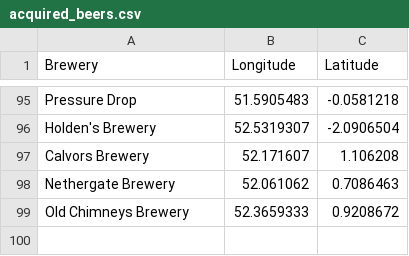
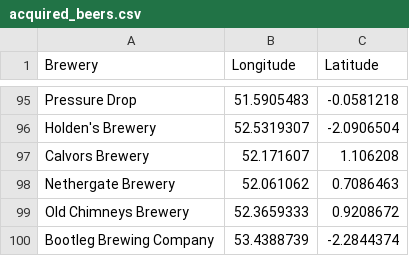
Before and after one commit to JoeBillingsley/JoeTheAverage.github.io, a CSV file: _data/acquired_beers.csv, drawn as a sheet; only a part is shown, gaps mark what is left out.

Commit message:
Update acquired_beers.csv

```diff
--- a/_data/acquired_beers.csv
+++ b/_data/acquired_beers.csv
@@ -99 +99,2 @@ Nethergate Brewery,52.061062,0.7086463
 Old Chimneys Brewery,52.3659333,0.9208672
+Bootleg Brewing Company,53.4388739,-2.2844374
```
